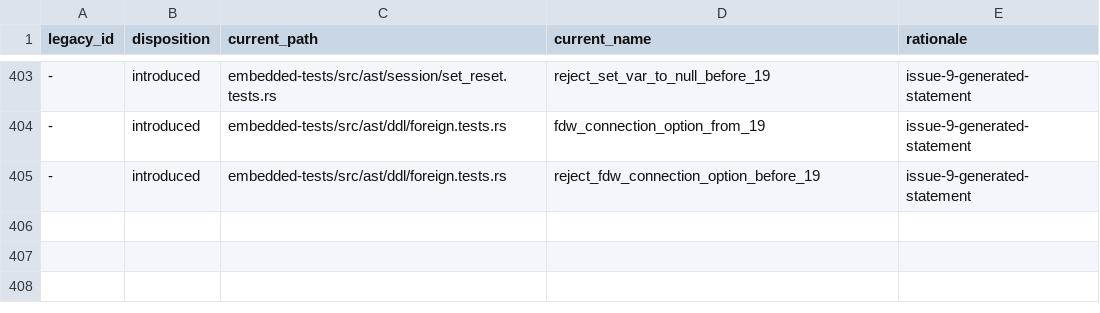
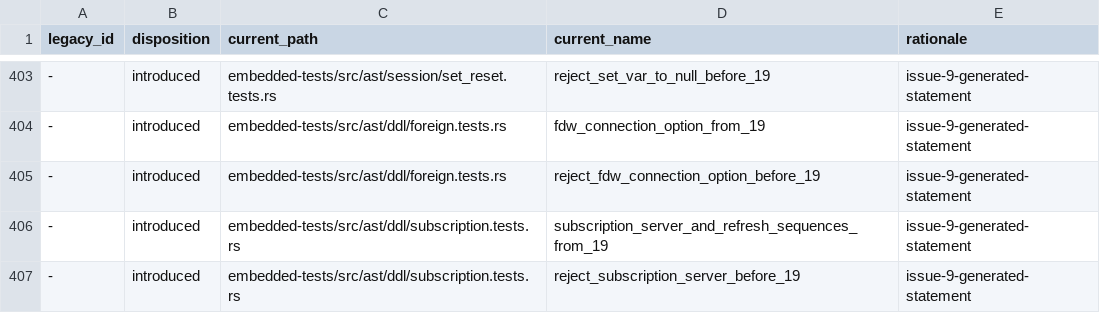
Before and after one commit to freshtonic/pg-sql, a TSV file: embedded-tests/reconciliation.tsv, drawn as a sheet; only a part is shown, gaps mark what is left out; the diff names each change by its address in the sheet, - before the commit and + after, or states it on an @@ line.

Commit message:
feat(pg19): subscription SERVER and REFRESH SEQUENCES (#78)
CREATE SUBSCRIPTION takes SERVER name in place of CONNECTION, and ALTER
SUBSCRIPTION takes SERVER name and REFRESH SEQUENCES (gram.y
b73d13c:11045, 11084, 11104). The connection of CREATE SUBSCRIPTION is
now a SubscriptionSource enum; its Server variant has a since-pg19
gate.

```diff
--- a/embedded-tests/reconciliation.tsv
+++ b/embedded-tests/reconciliation.tsv
+row 406: - | introduced | embedded-tests/src/ast/ddl/subscription.tests.rs | subscription_server_and_refresh_sequences_from_19 | issue-9-generated-statement
+row 407: - | introduced | embedded-tests/src/ast/ddl/subscription.tests.rs | reject_subscription_server_before_19 | issue-9-generated-statement
```
Also changed, not shown: embedded-tests/inventory.tsv, 3 other files.
